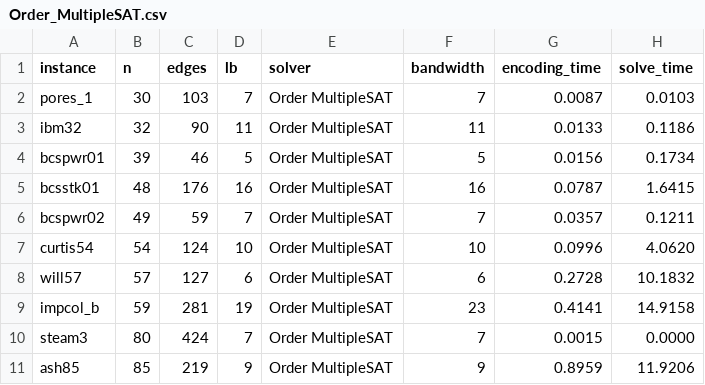
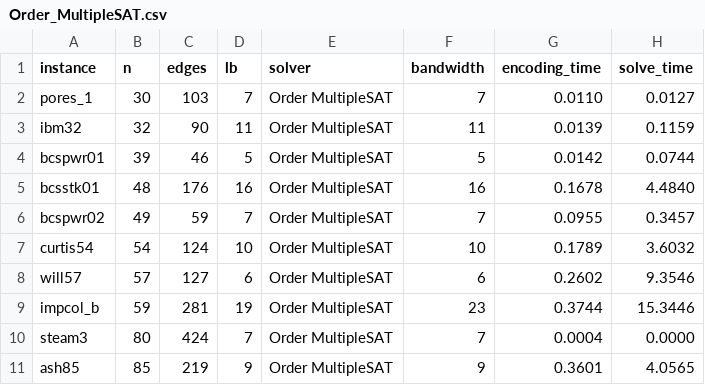
Before and after one commit to VuHaiLinh-24021547/Bandwidth-Minimization-Problem, a CSV file: output/small_instances/Order_MultipleSAT.csv, drawn as a sheet.

```diff
--- a/output/small_instances/Order_MultipleSAT.csv
+++ b/output/small_instances/Order_MultipleSAT.csv
@@ -1,11 +1,11 @@
 instance,n,edges,lb,solver,bandwidth,encoding_time,solve_time
-pores_1,30,103,7,Order MultipleSAT,7,0.0087,0.0103
-ibm32,32,90,11,Order MultipleSAT,11,0.0133,0.1186
-bcspwr01,39,46,5,Order MultipleSAT,5,0.0156,0.1734
-bcsstk01,48,176,16,Order MultipleSAT,16,0.0787,1.6415
-bcspwr02,49,59,7,Order MultipleSAT,7,0.0357,0.1211
-curtis54,54,124,10,Order MultipleSAT,10,0.0996,4.0620
-will57,57,127,6,Order MultipleSAT,6,0.2728,10.1832
-impcol_b,59,281,19,Order MultipleSAT,23,0.4141,14.9158
-steam3,80,424,7,Order MultipleSAT,7,0.0015,0.0000
-ash85,85,219,9,Order MultipleSAT,9,0.8959,11.9206
+pores_1,30,103,7,Order MultipleSAT,7,0.0110,0.0127
+ibm32,32,90,11,Order MultipleSAT,11,0.0139,0.1159
+bcspwr01,39,46,5,Order MultipleSAT,5,0.0142,0.0744
+bcsstk01,48,176,16,Order MultipleSAT,16,0.1678,4.4840
+bcspwr02,49,59,7,Order MultipleSAT,7,0.0955,0.3457
+curtis54,54,124,10,Order MultipleSAT,10,0.1789,3.6032
+will57,57,127,6,Order MultipleSAT,6,0.2602,9.3546
+impcol_b,59,281,19,Order MultipleSAT,23,0.3744,15.3446
+steam3,80,424,7,Order MultipleSAT,7,0.0004,0.0000
+ash85,85,219,9,Order MultipleSAT,9,0.3601,4.0565
```
Also changed, not shown: output/small_instances/Order_IncrementalSAT.csv, 2 other files.
